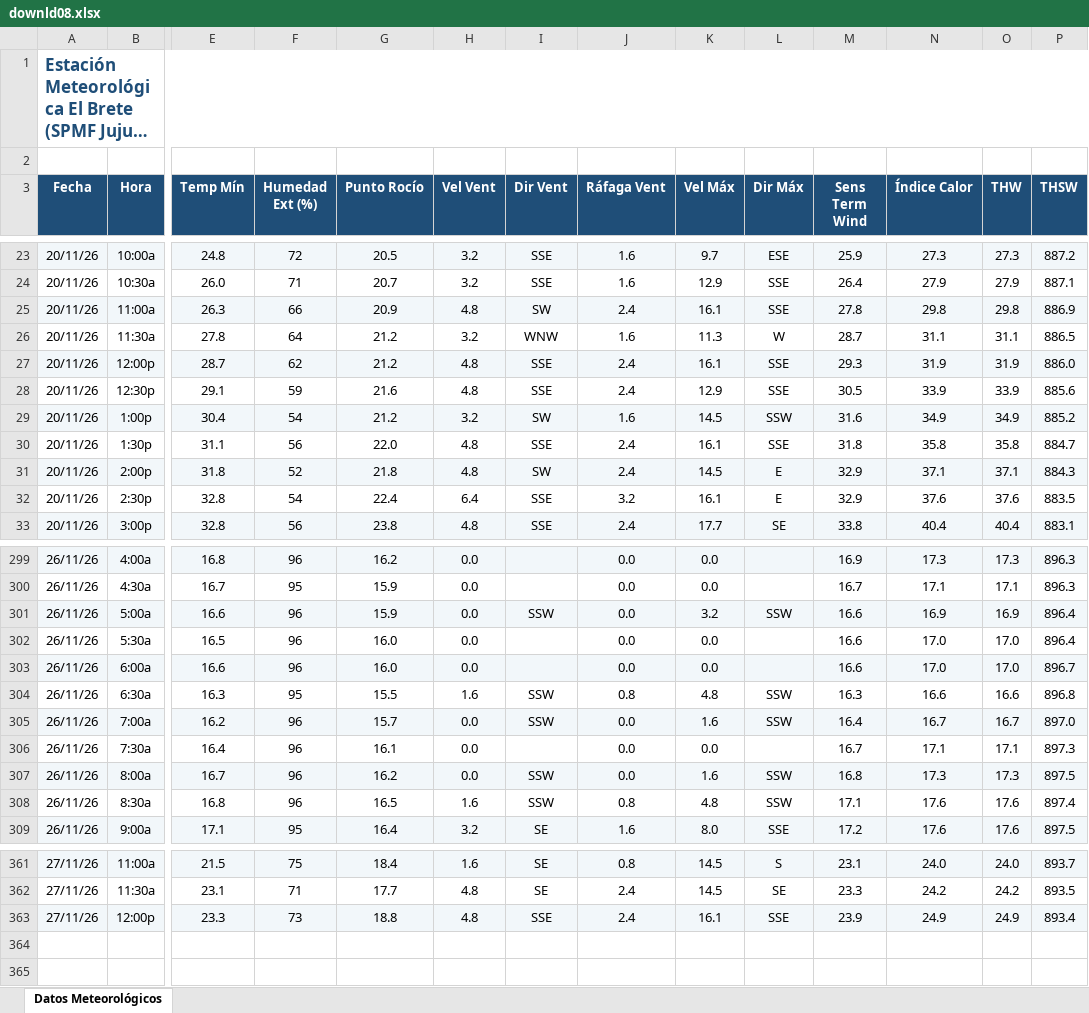
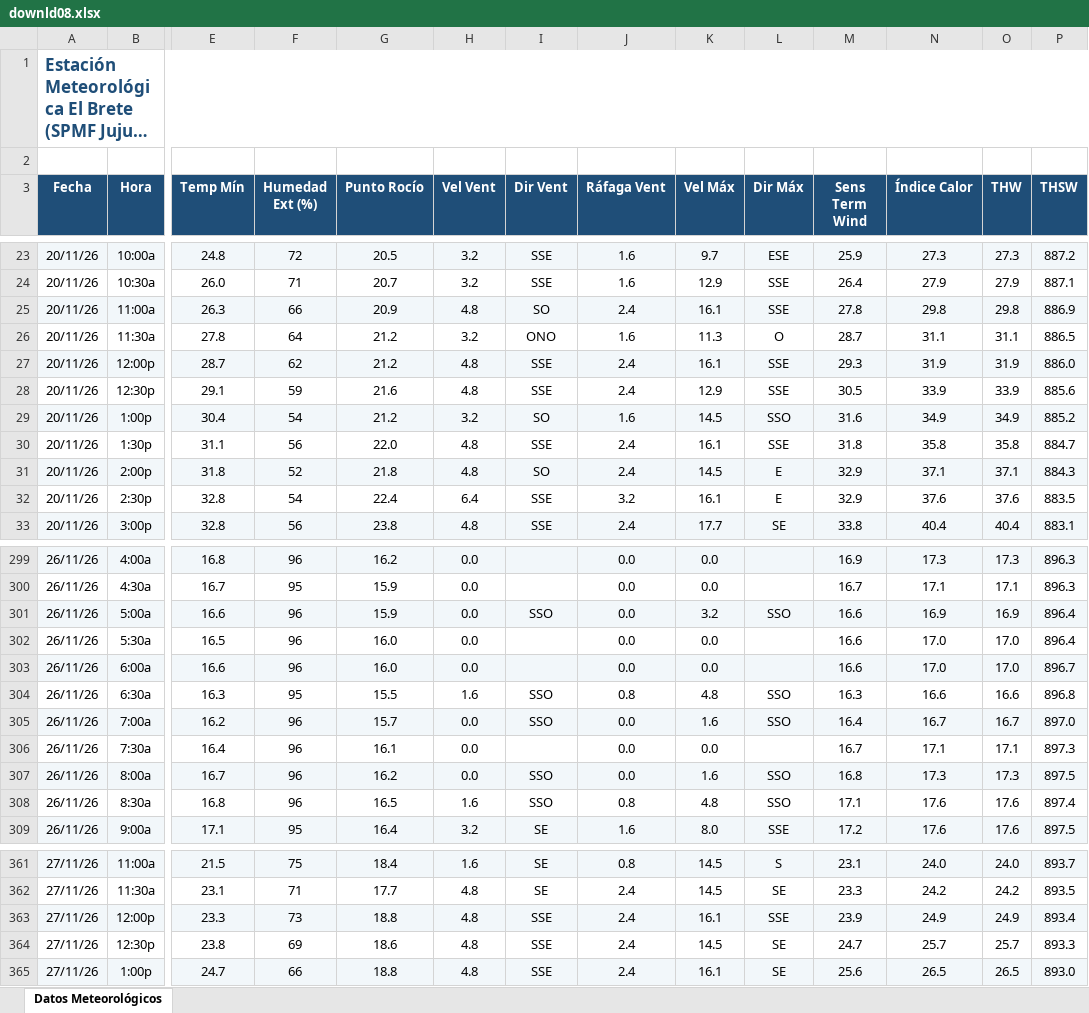
Before and after one commit to intasalta/ema_elbrete, an Excel workbook: downld08.xlsx, sheet Datos Meteorológicos, drawn as a sheet; only a part is shown, gaps mark what is left out; long unchanged cells end in …; values as stored, in another font and other column widths than the file's, no borders; rows hold the shown columns only; the diff covers the shown part only; the diff names each change by its address in the sheet, - before the commit and + after, or states it on an @@ line.

```diff
--- a/downld08.xlsx (sheet Datos Meteorológicos)
+++ b/downld08.xlsx (sheet Datos Meteorológicos)
-I25 (Dir Vent): SW
+I25 (Dir Vent): SO
-I26 (Dir Vent): WNW
+I26 (Dir Vent): ONO
-L26 (Dir Máx): W
+L26 (Dir Máx): O
-I29 (Dir Vent): SW
+I29 (Dir Vent): SO
-L29 (Dir Máx): SSW
+L29 (Dir Máx): SSO
-I31 (Dir Vent): SW
+I31 (Dir Vent): SO
-I301 (Dir Vent): SSW
+I301 (Dir Vent): SSO
-L301 (Dir Máx): SSW
+L301 (Dir Máx): SSO
-I304:I305 (Dir Vent): SSW
+I304:I305 (Dir Vent): SSO
-L304:L305 (Dir Máx): SSW
+L304:L305 (Dir Máx): SSO
-I307:I308 (Dir Vent): SSW
+I307:I308 (Dir Vent): SSO
-L307:L308 (Dir Máx): SSW
+L307:L308 (Dir Máx): SSO
+row 364: 27/11/26 | 12:30p | 23.8 | 69 | 18.6 | 4.8 | SSE | 2.4 | 14.5 | SE | 24.7 | 25.7 | 25.7 | 893.3
+row 365: 27/11/26 | 1:00p | 24.7 | 66 | 18.8 | 4.8 | SSE | 2.4 | 16.1 | SE | 25.6 | 26.5 | 26.5 | 893.0
```
Also changed, not shown: 19 edited cells elsewhere in this sheet, downld02.xlsx, 2 other files.
